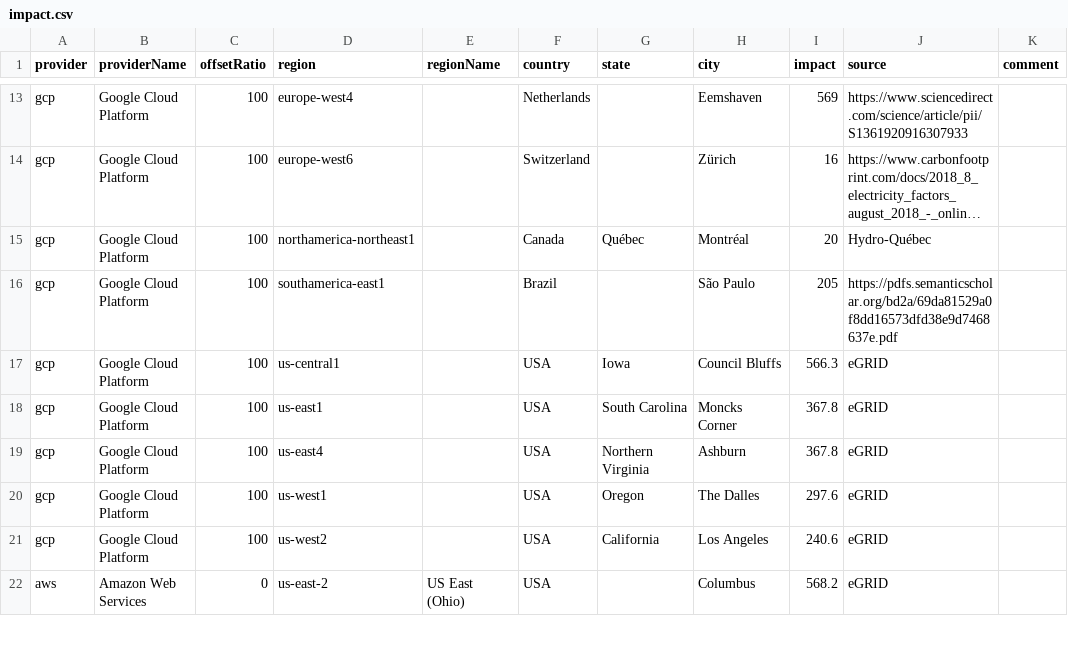
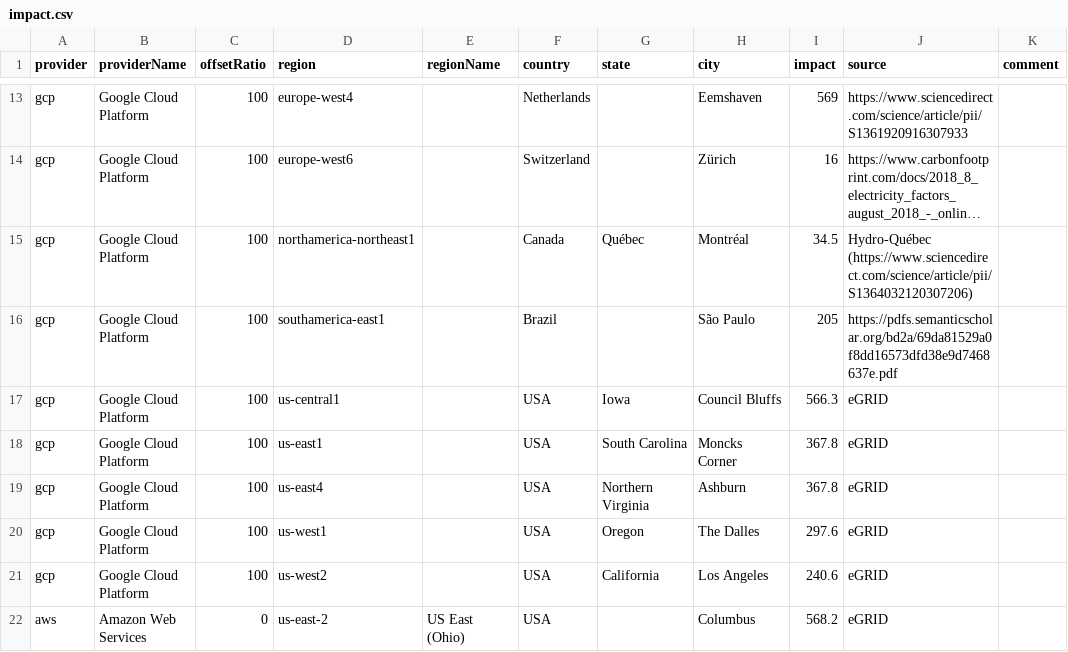
Before and after one commit to mlco2/impact, a CSV file: data/impact.csv, drawn as a sheet; only a part is shown, gaps mark what is left out; long unchanged cells end in …; the diff names each change by its address in the sheet, - before the commit and + after, or states it on an @@ line.

Commit message:
Update impact.csv

```diff
--- a/data/impact.csv
+++ b/data/impact.csv
-I15 (impact): 20
+I15 (impact): 34.5
-J15 (source): Hydro-Québec
+J15 (source): Hydro-Québec (https://www.sciencedirect.com/science/article/pii/S1364032120307206)
```
